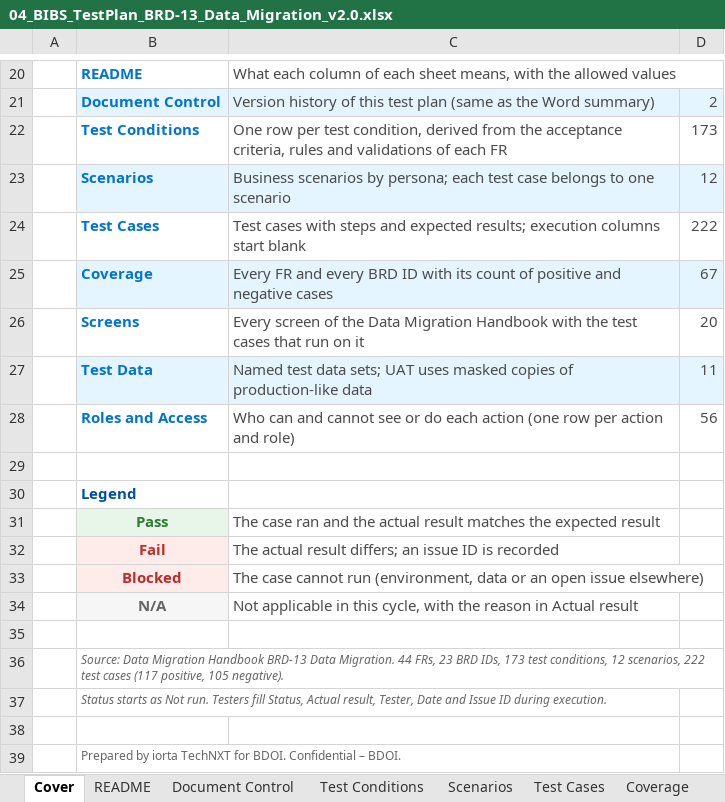
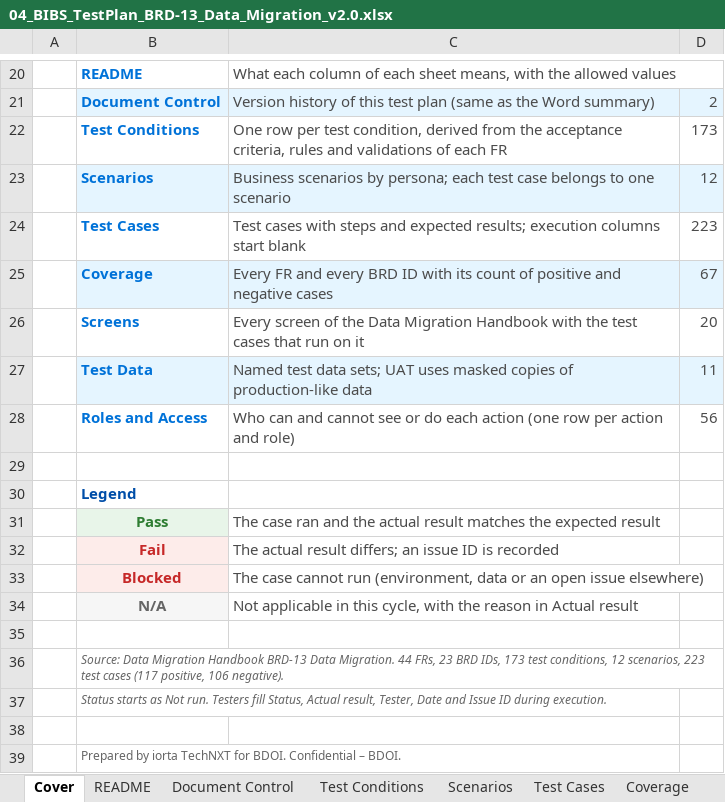
Before and after one commit to IortaTexhNXT-DEV/FinVerse, an Excel workbook: docs/deliverables/out/Drop-0_Setup_and_Data_Migration/BRD-13_Data_Migration/04_BIBS_TestPlan_BRD-13_Data_Migration_v2.0.xlsx, sheet Cover, drawn as a sheet; only a part is shown, gaps mark what is left out; values as stored, in another font and other column widths than the file's, no borders; charts and pictures not drawn; the diff names each change by its address in the sheet, - before the commit and + after, or states it on an @@ line.

```diff
--- a/docs/deliverables/out/Drop-0_Setup_and_Data_Migration/BRD-13_Data_Migration/04_BIBS_TestPlan_BRD-13_Data_Migration_v2.0.xlsx (sheet Cover)
+++ b/docs/deliverables/out/Drop-0_Setup_and_Data_Migration/BRD-13_Data_Migration/04_BIBS_TestPlan_BRD-13_Data_Migration_v2.0.xlsx (sheet Cover)
-D24: 222
+D24: 223
-B36: …12 scenarios, 222 test cases (117 positive, 105 negative).
+B36: …12 scenarios, 223 test cases (117 positive, 106 negative).
```
Also changed, not shown: sheet Test Cases, docs/deliverables/out/Drop-0_Setup_and_Data_Migration/BRD-13_Data_Migration/03_BIBS_Workbook_BRD-13_Data_Migration_v2.0.xlsx, 3 other files.
